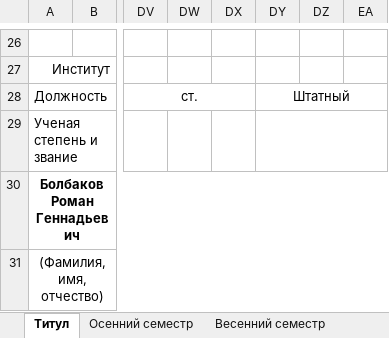
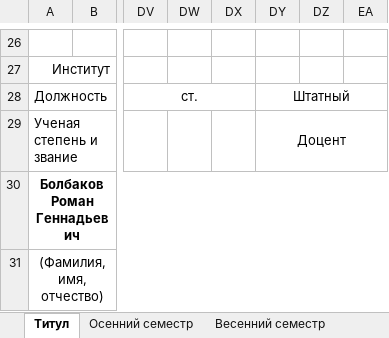
Before and after one commit to MCNVI/SRUN-Backend, an Excel workbook: Болбаков Роман Геннадьевич (1ст).xlsx, sheet Титул, drawn as a sheet; only a part is shown, gaps mark what is left out; values as stored, in another font and other column widths than the file's, no borders; the diff names each change by its address in the sheet, - before the commit and + after, or states it on an @@ line.

```diff
--- a/Болбаков Роман Геннадьевич (1ст).xlsx (sheet Титул)
+++ b/Болбаков Роман Геннадьевич (1ст).xlsx (sheet Титул)
-DY29: (empty)
+DY29: Доцент
```
Also changed, not shown: sheet Весенний семестр, sheet Осенний семестр, ExcelTemplateIP.xlsx, 46 other files.
